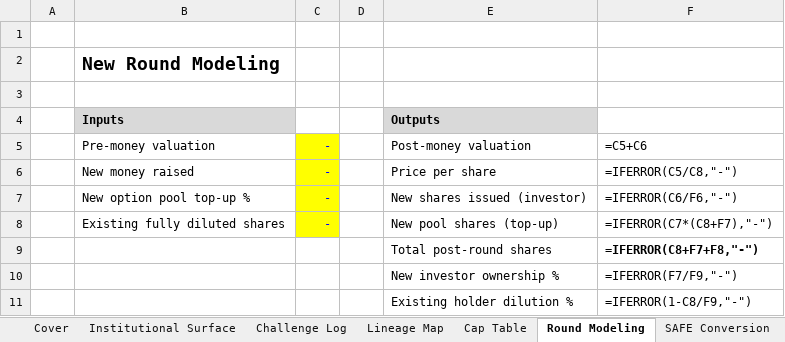
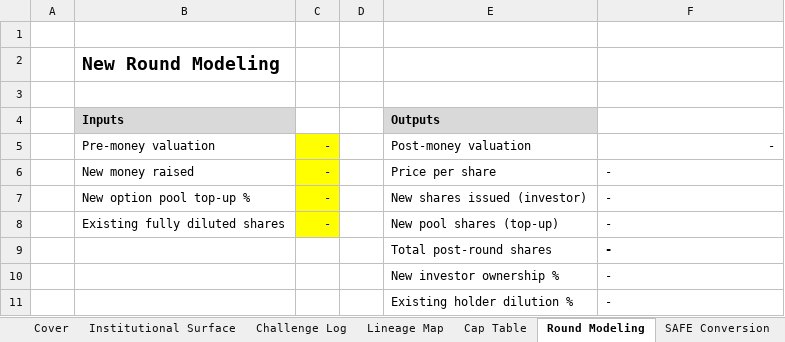
Before and after one commit to SMC17/finance-segway, an Excel workbook: 13_Venture_Capital/_template_VC.xlsx, sheet Round Modeling, drawn as a sheet; values as stored, in another font and other column widths than the file's, no borders; formulas without a stored value are shown as written; the diff names each change by its address in the sheet, - before the commit and + after, or states it on an @@ line.

```diff
--- a/13_Venture_Capital/_template_VC.xlsx (sheet Round Modeling)
+++ b/13_Venture_Capital/_template_VC.xlsx (sheet Round Modeling)
-F5: =C5+C6
+F5: -
-F6: =IFERROR(C5/C8,"-")
+F6: -
-F7: =IFERROR(C6/F6,"-")
+F7: -
-F8: =IFERROR(C7*(C8+F7),"-")
+F8: -
-F9: =IFERROR(C8+F7+F8,"-")
+F9: -
-F10: =IFERROR(F7/F9,"-")
+F10: -
-F11: =IFERROR(1-C8/F9,"-")
+F11: -
```
Also changed, not shown: sheet Exit Waterfall, sheet Institutional Surface, sheet Cap Table, sheet SAFE Conversion, sheet Lineage Map, sheet Challenge Log, other sheet tabs, 01_Investment_Banking/_template_BASE.xlsx, 02_Corporate_Finance/_template_BASE.xlsx, 43 other files.
